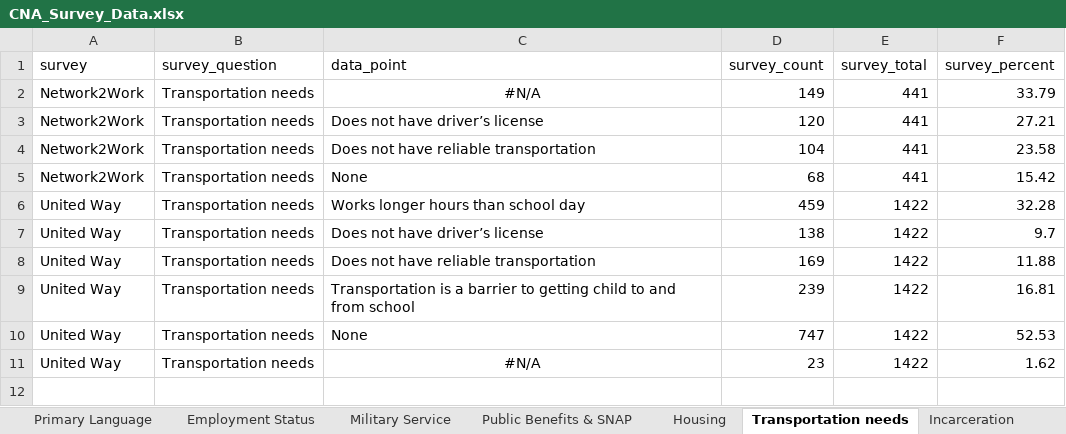
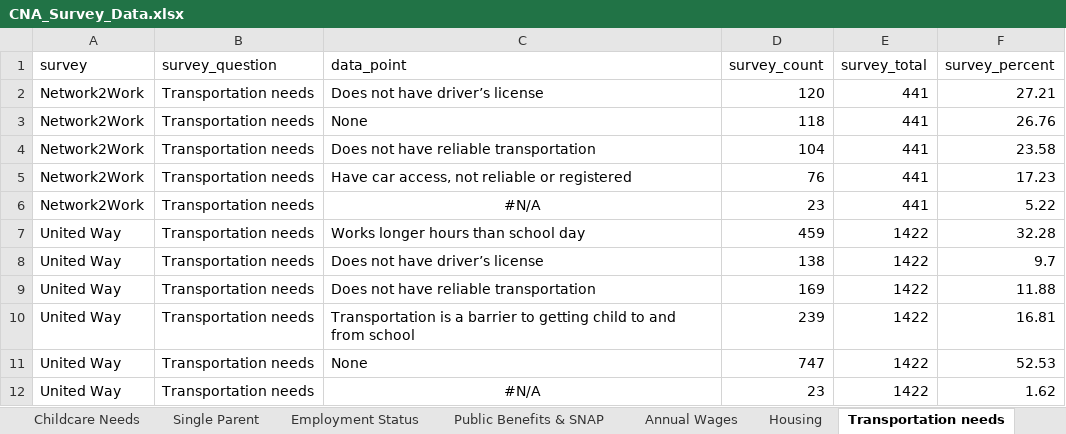
Before and after one commit to virginiaequitycenter/cna, an Excel workbook: CNA_Survey_Data.xlsx, sheet Transportation needs, drawn as a sheet; values as stored, in another font and other column widths than the file's, no borders; removed rows and columns are numbered as before the commit, all else as after; the diff names each change by its address in the sheet, - before the commit and + after, or states it on an @@ line.

Commit message:
pop data, survey updates

```diff
--- a/CNA_Survey_Data.xlsx (sheet Transportation needs)
+++ b/CNA_Survey_Data.xlsx (sheet Transportation needs)
-row 2: Network2Work | Transportation needs | #N/A | 149 | 441 | 33.79
+row 3: Network2Work | Transportation needs | None | 118 | 441 | 26.76
+row 5: Network2Work | Transportation needs | Have car access, not reliable or registered | 76 | 441 | 17.23
-C6 (data_point): None
+C6 (data_point): #N/A
-C6 alignment: left
+C6 alignment: center
-D6 (survey_count): 68
+D6 (survey_count): 23
-F6 (survey_percent): 15.42
+F6 (survey_percent): 5.22
```
Also changed, not shown: sheet Health, sheet Annual Wages, other sheet tabs, 7 other files.
